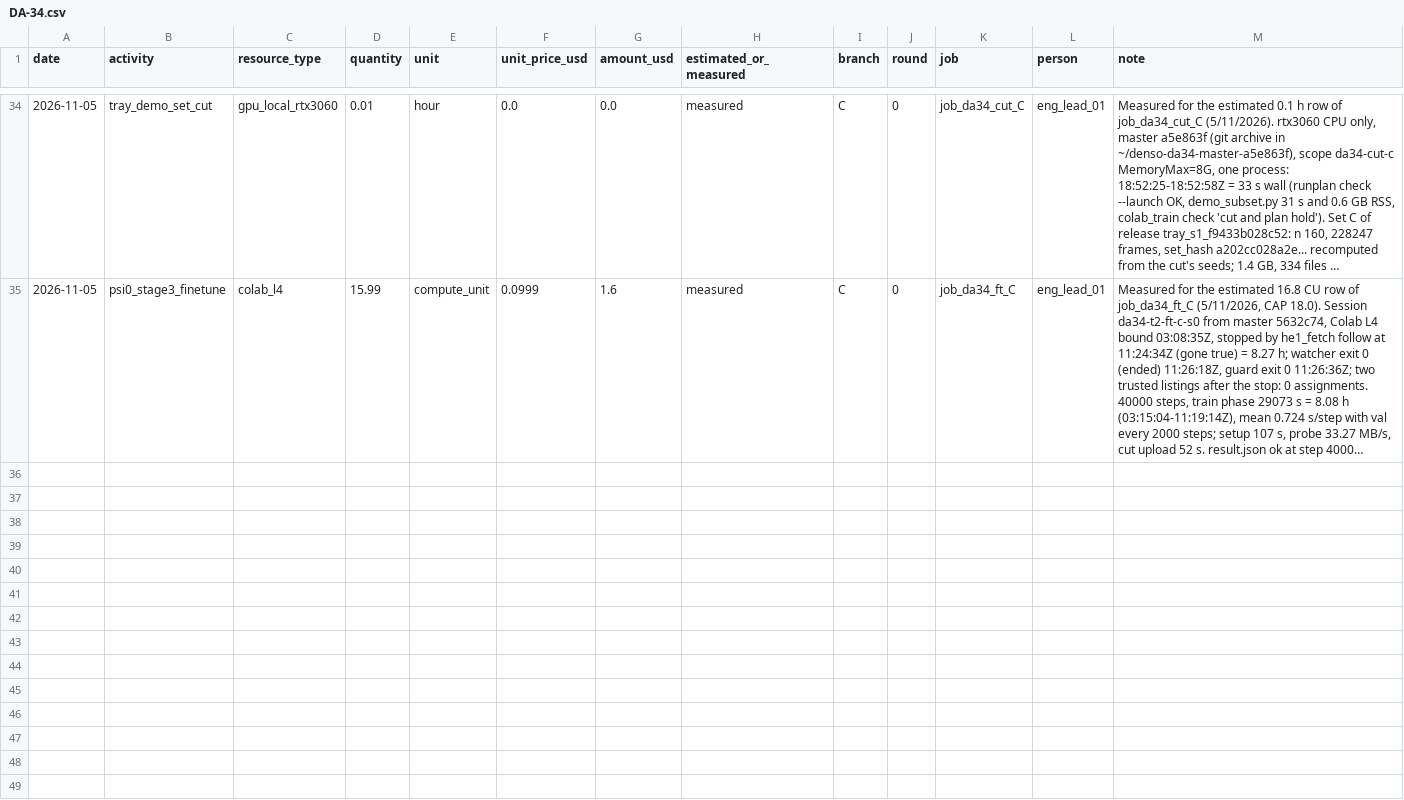
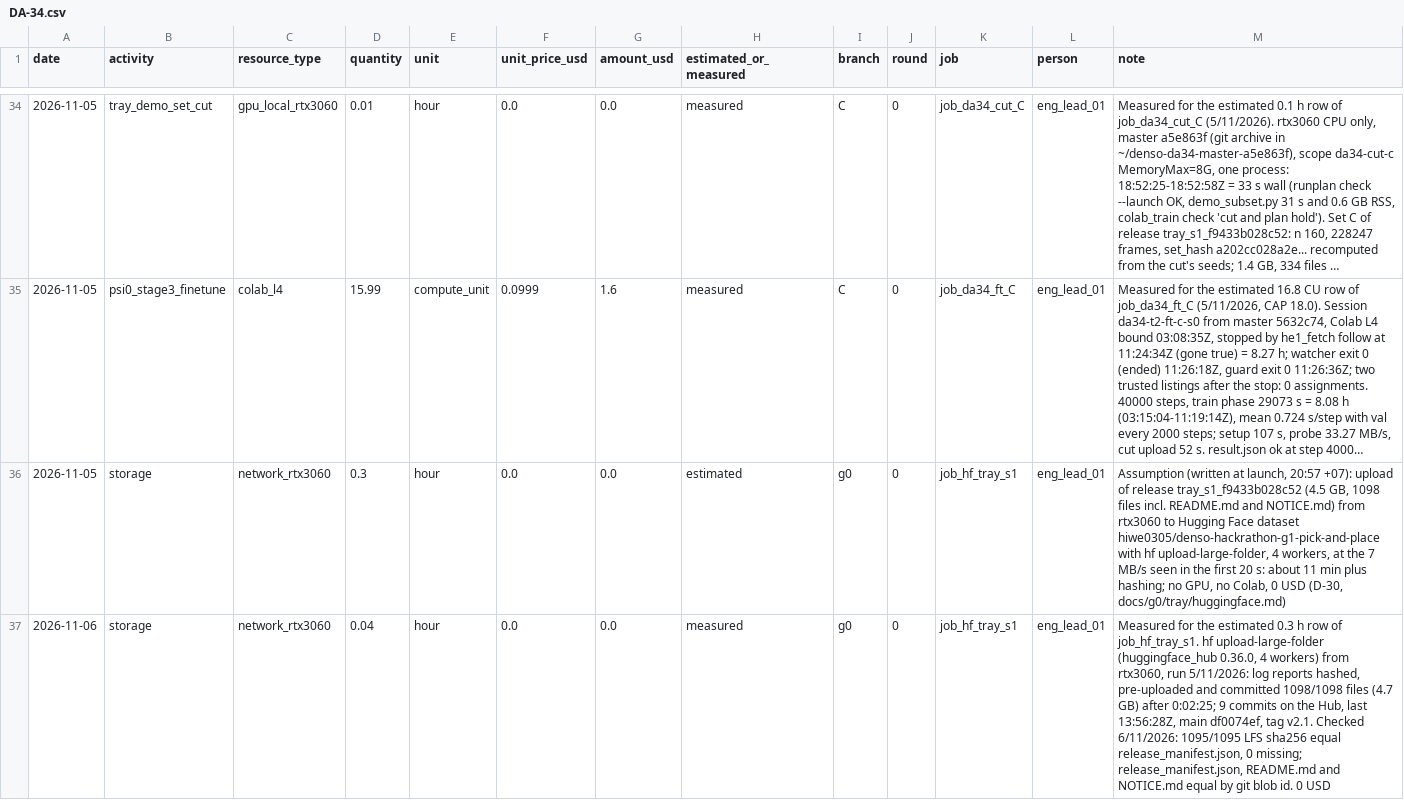
Before and after one commit to hiwe0305/denso-challenge, a CSV file: docs/g0/ledger/DA-34.csv, drawn as a sheet; only a part is shown, gaps mark what is left out; long unchanged cells end in …; the diff names each change by its address in the sheet, - before the commit and + after, or states it on an @@ line.

```diff
--- a/docs/g0/ledger/DA-34.csv
+++ b/docs/g0/ledger/DA-34.csv
+row 36: 2026-11-05 | storage | network_rtx3060 | 0.3 | hour | 0.0 | 0.0 | estimated | g0 | 0 | job_hf_tray_s1 | eng_lead_01 | Assumption (written at launch, 20:57 +07): upload of release tray_s1_f9433b028c52 (4.5 GB, 1098 files incl. README.md and NOTICE.md) from rtx3060 to Hugging Face dataset hiwe0305/denso-hackrathon-g1-pick-and-place with hf upload-large-folder, 4 workers, at the 7 MB/s seen in the first 20 s: about 11 min plus hashing; no GPU, no Colab, 0 USD (D-30, docs/g0/tray/huggingface.md)
+row 37: 2026-11-06 | storage | network_rtx3060 | 0.04 | hour | 0.0 | 0.0 | measured | g0 | 0 | job_hf_tray_s1 | eng_lead_01 | Measured for the estimated 0.3 h row of job_hf_tray_s1. hf upload-large-folder (huggingface_hub 0.36.0, 4 workers) from rtx3060, run 5/11/2026: log reports hashed, pre-uploaded and committed 1098/1098 files (4.7 GB) after 0:02:25; 9 commits on the Hub, last 13:56:28Z, main df0074ef, tag v2.1. Checked 6/11/2026: 1095/1095 LFS sha256 equal release_manifest.json, 0 missing; release_manifest.json, README.md and NOTICE.md equal by git blob id. 0 USD
```
Also changed, not shown: 3 other files.
